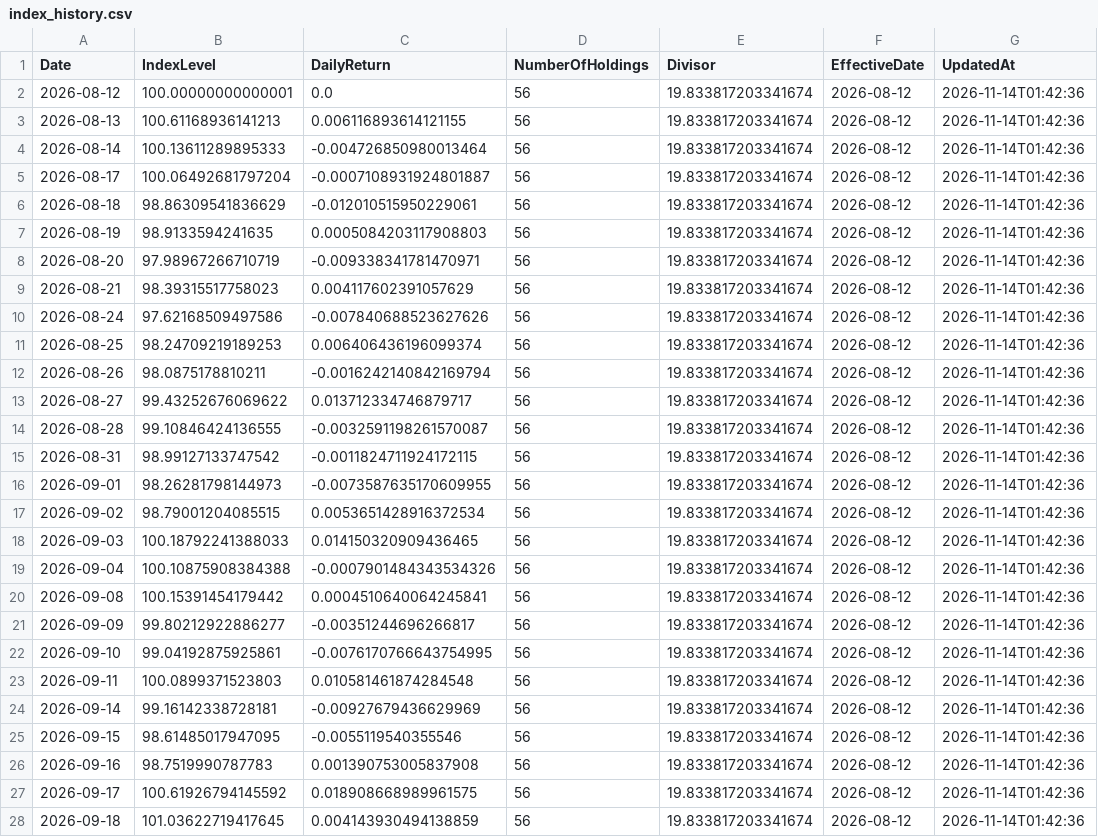
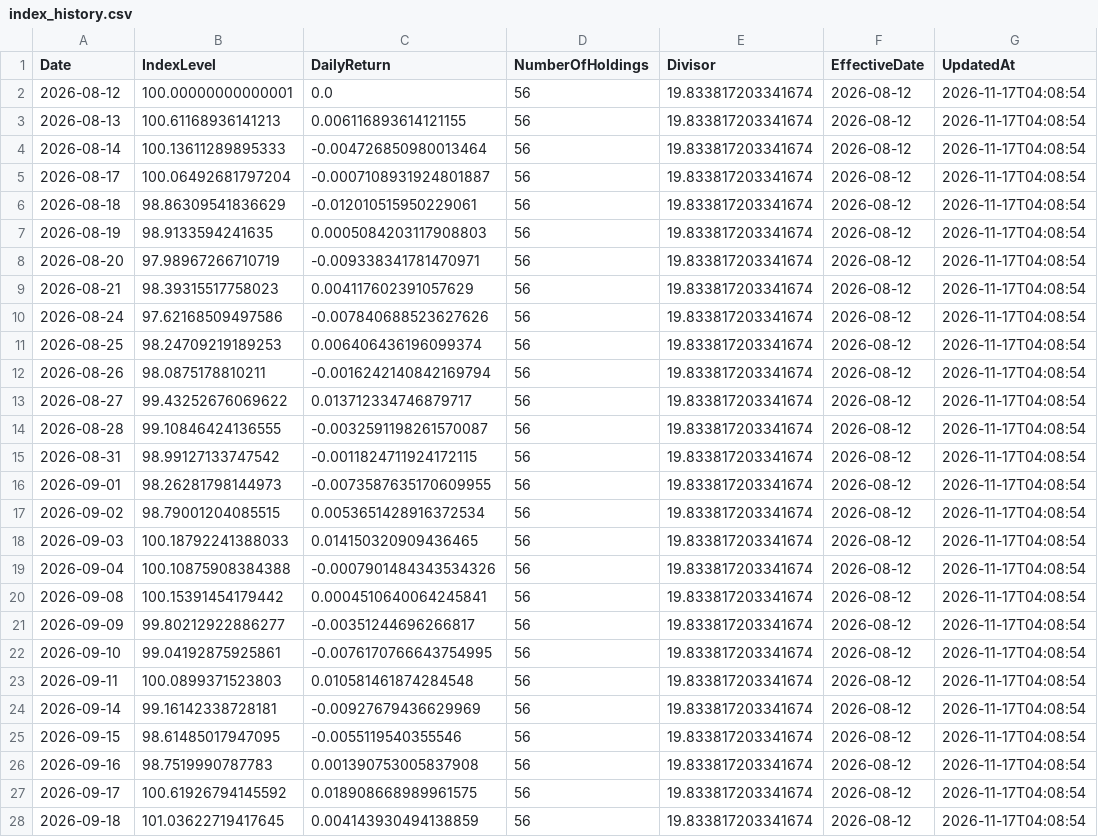
Before and after one commit to RH-102/my-index, a CSV file: data/index_history.csv, drawn as a sheet; only a part is shown; the diff covers the shown part only.

```diff
--- a/data/index_history.csv
+++ b/data/index_history.csv
@@ -1,28 +1,28 @@
 Date,IndexLevel,DailyReturn,NumberOfHoldings,Divisor,EffectiveDate,UpdatedAt
-2026-08-12,100.00000000000001,0.0,56,19.833817203341674,2026-08-12,2026-11-14T01:42:36
-2026-08-13,100.61168936141213,0.006116893614121155,56,19.833817203341674,2026-08-12,2026-11-14T01:42:36
-2026-08-14,100.13611289895333,-0.004726850980013464,56,19.833817203341674,2026-08-12,2026-11-14T01:42:36
-2026-08-17,100.06492681797204,-0.0007108931924801887,56,19.833817203341674,2026-08-12,2026-11-14T01:42:36
-2026-08-18,98.86309541836629,-0.012010515950229061,56,19.833817203341674,2026-08-12,2026-11-14T01:42:36
-2026-08-19,98.9133594241635,0.0005084203117908803,56,19.833817203341674,2026-08-12,2026-11-14T01:42:36
-2026-08-20,97.98967266710719,-0.009338341781470971,56,19.833817203341674,2026-08-12,2026-11-14T01:42:36
-2026-08-21,98.39315517758023,0.004117602391057629,56,19.833817203341674,2026-08-12,2026-11-14T01:42:36
-2026-08-24,97.62168509497586,-0.007840688523627626,56,19.833817203341674,2026-08-12,2026-11-14T01:42:36
-2026-08-25,98.24709219189253,0.006406436196099374,56,19.833817203341674,2026-08-12,2026-11-14T01:42:36
-2026-08-26,98.0875178810211,-0.0016242140842169794,56,19.833817203341674,2026-08-12,2026-11-14T01:42:36
-2026-08-27,99.43252676069622,0.013712334746879717,56,19.833817203341674,2026-08-12,2026-11-14T01:42:36
-2026-08-28,99.10846424136555,-0.0032591198261570087,56,19.833817203341674,2026-08-12,2026-11-14T01:42:36
-2026-08-31,98.99127133747542,-0.0011824711924172115,56,19.833817203341674,2026-08-12,2026-11-14T01:42:36
-2026-09-01,98.26281798144973,-0.0073587635170609955,56,19.833817203341674,2026-08-12,2026-11-14T01:42:36
-2026-09-02,98.79001204085515,0.0053651428916372534,56,19.833817203341674,2026-08-12,2026-11-14T01:42:36
-2026-09-03,100.18792241388033,0.014150320909436465,56,19.833817203341674,2026-08-12,2026-11-14T01:42:36
-2026-09-04,100.10875908384388,-0.0007901484343534326,56,19.833817203341674,2026-08-12,2026-11-14T01:42:36
-2026-09-08,100.15391454179442,0.0004510640064245841,56,19.833817203341674,2026-08-12,2026-11-14T01:42:36
-2026-09-09,99.80212922886277,-0.00351244696266817,56,19.833817203341674,2026-08-12,2026-11-14T01:42:36
-2026-09-10,99.04192875925861,-0.0076170766643754995,56,19.833817203341674,2026-08-12,2026-11-14T01:42:36
-2026-09-11,100.0899371523803,0.010581461874284548,56,19.833817203341674,2026-08-12,2026-11-14T01:42:36
-2026-09-14,99.16142338728181,-0.00927679436629969,56,19.833817203341674,2026-08-12,2026-11-14T01:42:36
-2026-09-15,98.61485017947095,-0.0055119540355546,56,19.833817203341674,2026-08-12,2026-11-14T01:42:36
-2026-09-16,98.7519990787783,0.001390753005837908,56,19.833817203341674,2026-08-12,2026-11-14T01:42:36
-2026-09-17,100.61926794145592,0.018908668989961575,56,19.833817203341674,2026-08-12,2026-11-14T01:42:36
-2026-09-18,101.03622719417645,0.004143930494138859,56,19.833817203341674,2026-08-12,2026-11-14T01:42:36
+2026-08-12,100.00000000000001,0.0,56,19.833817203341674,2026-08-12,2026-11-17T04:08:54
+2026-08-13,100.61168936141213,0.006116893614121155,56,19.833817203341674,2026-08-12,2026-11-17T04:08:54
+2026-08-14,100.13611289895333,-0.004726850980013464,56,19.833817203341674,2026-08-12,2026-11-17T04:08:54
+2026-08-17,100.06492681797204,-0.0007108931924801887,56,19.833817203341674,2026-08-12,2026-11-17T04:08:54
+2026-08-18,98.86309541836629,-0.012010515950229061,56,19.833817203341674,2026-08-12,2026-11-17T04:08:54
+2026-08-19,98.9133594241635,0.0005084203117908803,56,19.833817203341674,2026-08-12,2026-11-17T04:08:54
+2026-08-20,97.98967266710719,-0.009338341781470971,56,19.833817203341674,2026-08-12,2026-11-17T04:08:54
+2026-08-21,98.39315517758023,0.004117602391057629,56,19.833817203341674,2026-08-12,2026-11-17T04:08:54
+2026-08-24,97.62168509497586,-0.007840688523627626,56,19.833817203341674,2026-08-12,2026-11-17T04:08:54
+2026-08-25,98.24709219189253,0.006406436196099374,56,19.833817203341674,2026-08-12,2026-11-17T04:08:54
+2026-08-26,98.0875178810211,-0.0016242140842169794,56,19.833817203341674,2026-08-12,2026-11-17T04:08:54
+2026-08-27,99.43252676069622,0.013712334746879717,56,19.833817203341674,2026-08-12,2026-11-17T04:08:54
+2026-08-28,99.10846424136555,-0.0032591198261570087,56,19.833817203341674,2026-08-12,2026-11-17T04:08:54
+2026-08-31,98.99127133747542,-0.0011824711924172115,56,19.833817203341674,2026-08-12,2026-11-17T04:08:54
+2026-09-01,98.26281798144973,-0.0073587635170609955,56,19.833817203341674,2026-08-12,2026-11-17T04:08:54
+2026-09-02,98.79001204085515,0.0053651428916372534,56,19.833817203341674,2026-08-12,2026-11-17T04:08:54
+2026-09-03,100.18792241388033,0.014150320909436465,56,19.833817203341674,2026-08-12,2026-11-17T04:08:54
+2026-09-04,100.10875908384388,-0.0007901484343534326,56,19.833817203341674,2026-08-12,2026-11-17T04:08:54
+2026-09-08,100.15391454179442,0.0004510640064245841,56,19.833817203341674,2026-08-12,2026-11-17T04:08:54
+2026-09-09,99.80212922886277,-0.00351244696266817,56,19.833817203341674,2026-08-12,2026-11-17T04:08:54
+2026-09-10,99.04192875925861,-0.0076170766643754995,56,19.833817203341674,2026-08-12,2026-11-17T04:08:54
+2026-09-11,100.0899371523803,0.010581461874284548,56,19.833817203341674,2026-08-12,2026-11-17T04:08:54
+2026-09-14,99.16142338728181,-0.00927679436629969,56,19.833817203341674,2026-08-12,2026-11-17T04:08:54
+2026-09-15,98.61485017947095,-0.0055119540355546,56,19.833817203341674,2026-08-12,2026-11-17T04:08:54
+2026-09-16,98.7519990787783,0.001390753005837908,56,19.833817203341674,2026-08-12,2026-11-17T04:08:54
+2026-09-17,100.61926794145592,0.018908668989961575,56,19.833817203341674,2026-08-12,2026-11-17T04:08:54
+2026-09-18,101.03622719417645,0.004143930494138859,56,19.833817203341674,2026-08-12,2026-11-17T04:08:54
```
Also changed, not shown: 1 added row and 40 edited cells elsewhere in this file, data/benchmark_history.csv, data/risk_dashboard_history.csv, 16 other files.
